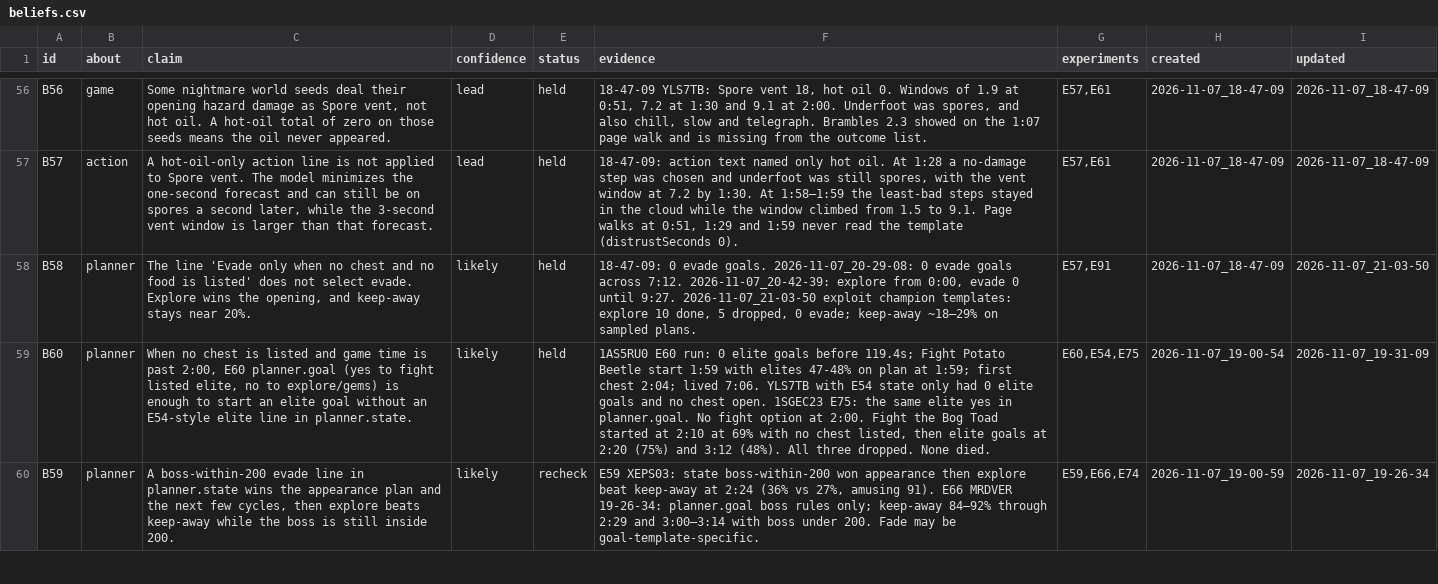
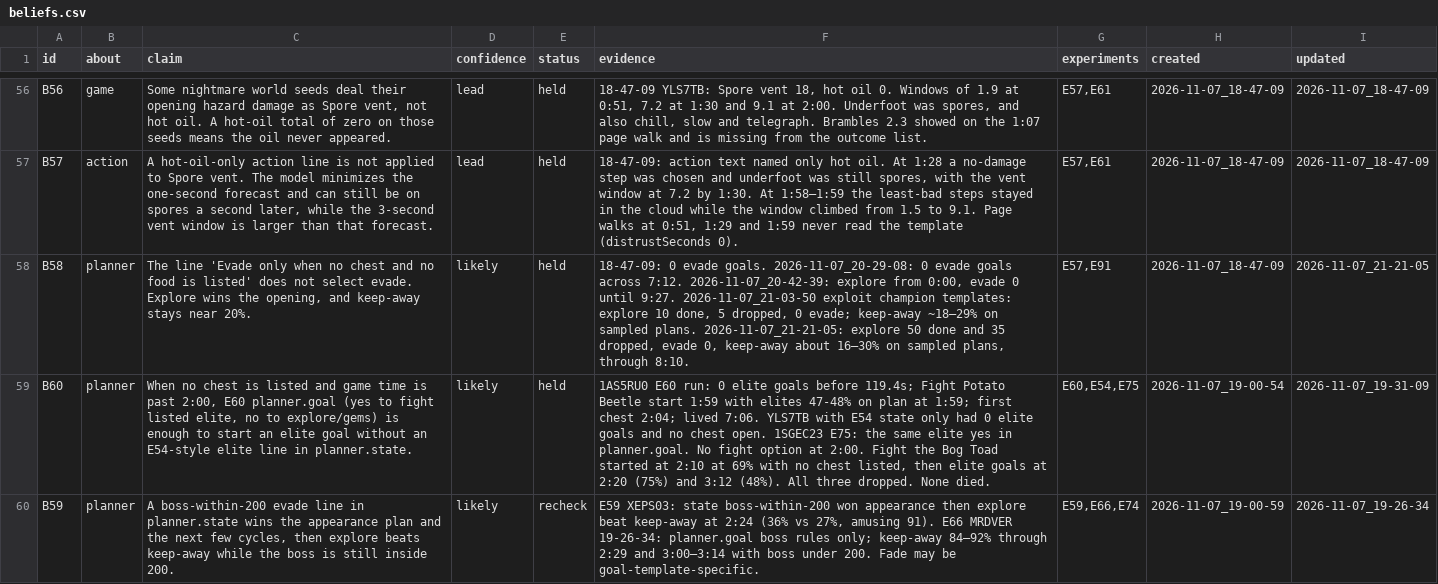
Before and after one commit to smirea/tibobit, a CSV file: gameplay/beliefs.csv, drawn as a sheet; only a part is shown, gaps mark what is left out; the diff covers the shown part only; the diff names each change by its address in the sheet, - before the commit and + after, or states it on an @@ line.

```diff
--- a/gameplay/beliefs.csv
+++ b/gameplay/beliefs.csv
-F58 (evidence): …sampled plans.
+F58 (evidence): …sampled plans. 2026-11-07_21-21-05: explore 50 done and 35 dropped, evade 0, keep-away about 16–30% on sampled plans, through 8:10.
-I58 (updated): 2026-11-07_21-03-50
+I58 (updated): 2026-11-07_21-21-05
```
Also changed, not shown: 4 added rows and 17 edited cells elsewhere in this file, gameplay/experiments.csv, gameplay/infrastructure_feedback.csv, 1 other file.
